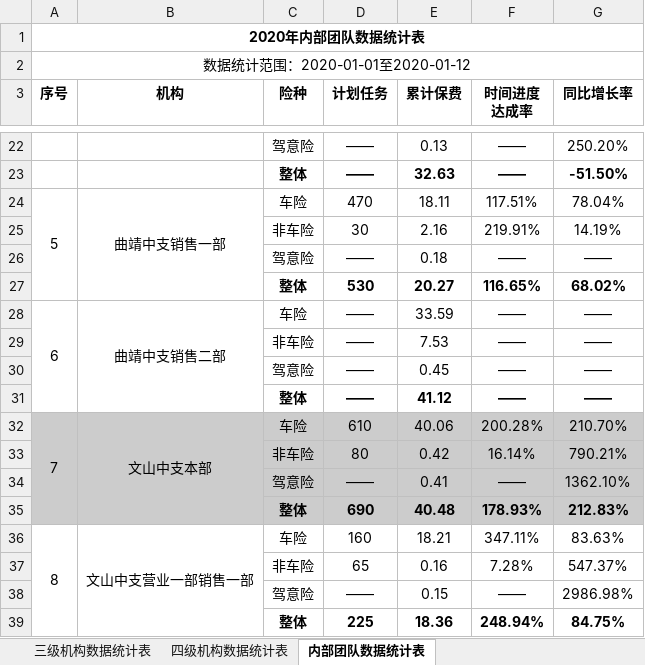
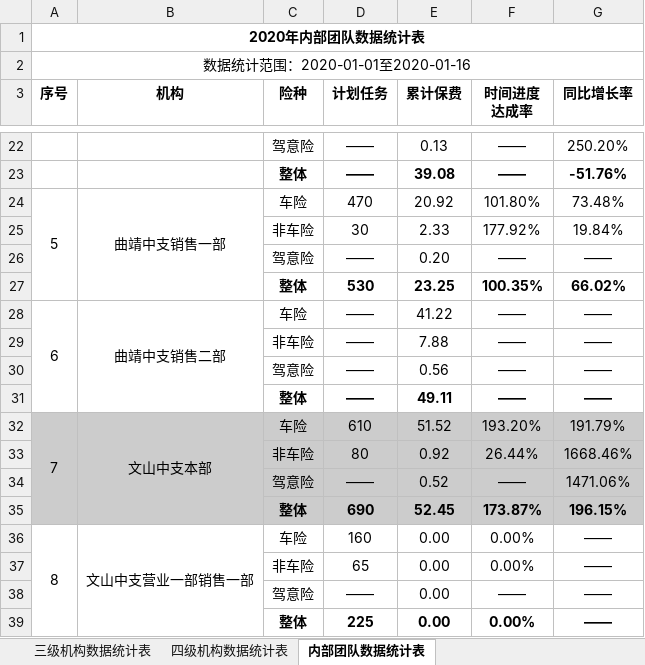
Before and after one commit to fagan2888/DataStats, an Excel workbook: 2020年机构数据统计表.xlsx, sheet 内部团队数据统计表, drawn as a sheet; only a part is shown, gaps mark what is left out; values as stored, in another font and other column widths than the file's, no borders; removed rows and columns are numbered as before the commit, all else as after; the diff covers the shown part only; the diff names each change by its address in the sheet, - before the commit and + after, or states it on an @@ line.

```diff
--- a/2020年机构数据统计表.xlsx (sheet 内部团队数据统计表)
+++ b/2020年机构数据统计表.xlsx (sheet 内部团队数据统计表)
-A2 (序号): 数据统计范围：2020-01-01至2020-01-12
+A2 (序号): 数据统计范围：2020-01-01至2020-01-16
-E23 (累计保费): 32.63
+E23 (累计保费): 39.08
-G23 (同比增长率): -51.50%
+G23 (同比增长率): -51.76%
-E24 (累计保费): 18.11
+E24 (累计保费): 20.92
-F24 (时间进度 达成率): 117.51%
+F24 (时间进度 达成率): 101.80%
-G24 (同比增长率): 78.04%
+G24 (同比增长率): 73.48%
-row 25:  |  | 非车险 | 30 | 2.16 | 219.91% | 14.19%
+row 25:  |  | 非车险 | 30 | 2.33 | 177.92% | 19.84%
-E26 (累计保费): 0.18
+E26 (累计保费): 0.20
-row 27:  |  | 整体 | 530 | 20.27 | 116.65% | 68.02%
+row 27:  |  | 整体 | 530 | 23.25 | 100.35% | 66.02%
-E28 (累计保费): 33.59
+E28 (累计保费): 41.22
-E29 (累计保费): 7.53
+E29 (累计保费): 7.88
-E30 (累计保费): 0.45
+E30 (累计保费): 0.56
-E31 (累计保费): 41.12
+E31 (累计保费): 49.11
-E32 (累计保费): 40.06
+E32 (累计保费): 51.52
-F32 (时间进度 达成率): 200.28%
+F32 (时间进度 达成率): 193.20%
-G32 (同比增长率): 210.70%
+G32 (同比增长率): 191.79%
-row 33:  |  | 非车险 | 80 | 0.42 | 16.14% | 790.21%
+row 33:  |  | 非车险 | 80 | 0.92 | 26.44% | 1668.46%
-E34 (累计保费): 0.41
+E34 (累计保费): 0.52
-G34 (同比增长率): 1362.10%
+G34 (同比增长率): 1471.06%
-row 35:  |  | 整体 | 690 | 40.48 | 178.93% | 212.83%
+row 35:  |  | 整体 | 690 | 52.45 | 173.87% | 196.15%
-E36 (累计保费): 18.21
+E36 (累计保费): 0.00
-F36 (时间进度 达成率): 347.11%
+F36 (时间进度 达成率): 0.00%
-G36 (同比增长率): 83.63%
+G36 (同比增长率): ——
-row 37:  |  | 非车险 | 65 | 0.16 | 7.28% | 547.37%
+row 37:  |  | 非车险 | 65 | 0.00 | 0.00% | ——
-E38 (累计保费): 0.15
+E38 (累计保费): 0.00
-G38 (同比增长率): 2986.98%
+G38 (同比增长率): ——
-row 39:  |  | 整体 | 225 | 18.36 | 248.94% | 84.75%
+row 39:  |  | 整体 | 225 | 0.00 | 0.00% | ——
```
Also changed, not shown: 20 added rows, 20 removed rows and 80 edited cells elsewhere in this sheet, sheet 四级机构数据统计表, sheet 三级机构数据统计表, 云南分公司业务统计表.xlsx, 8 other files.
